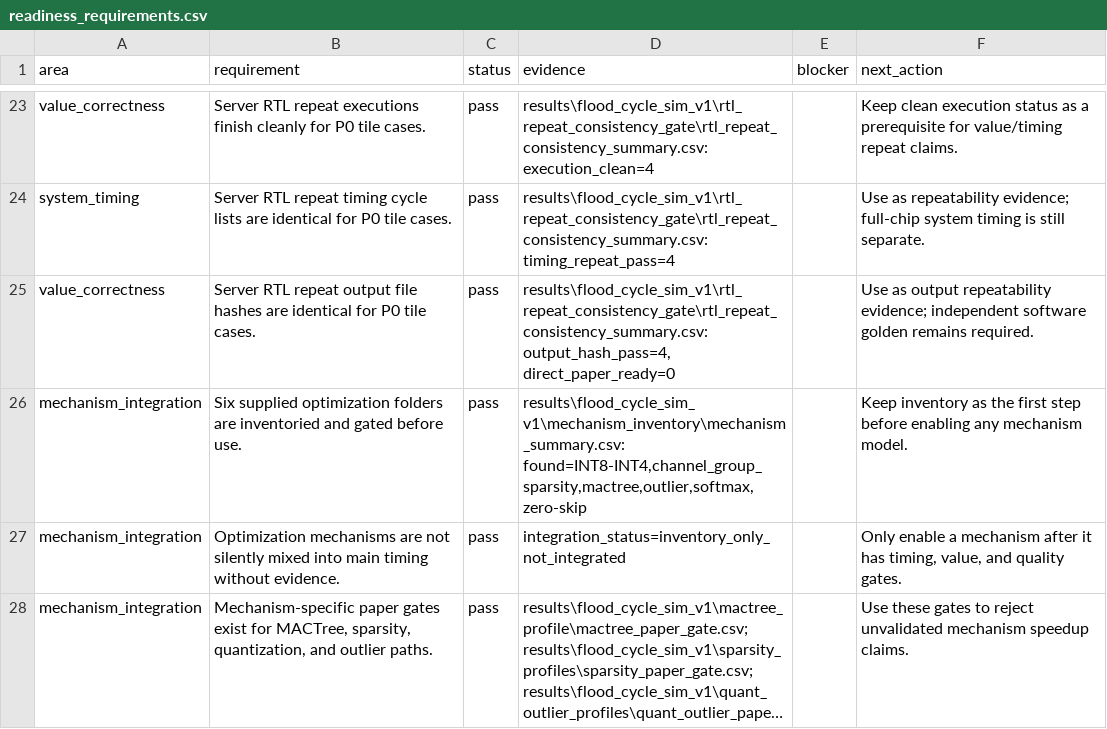
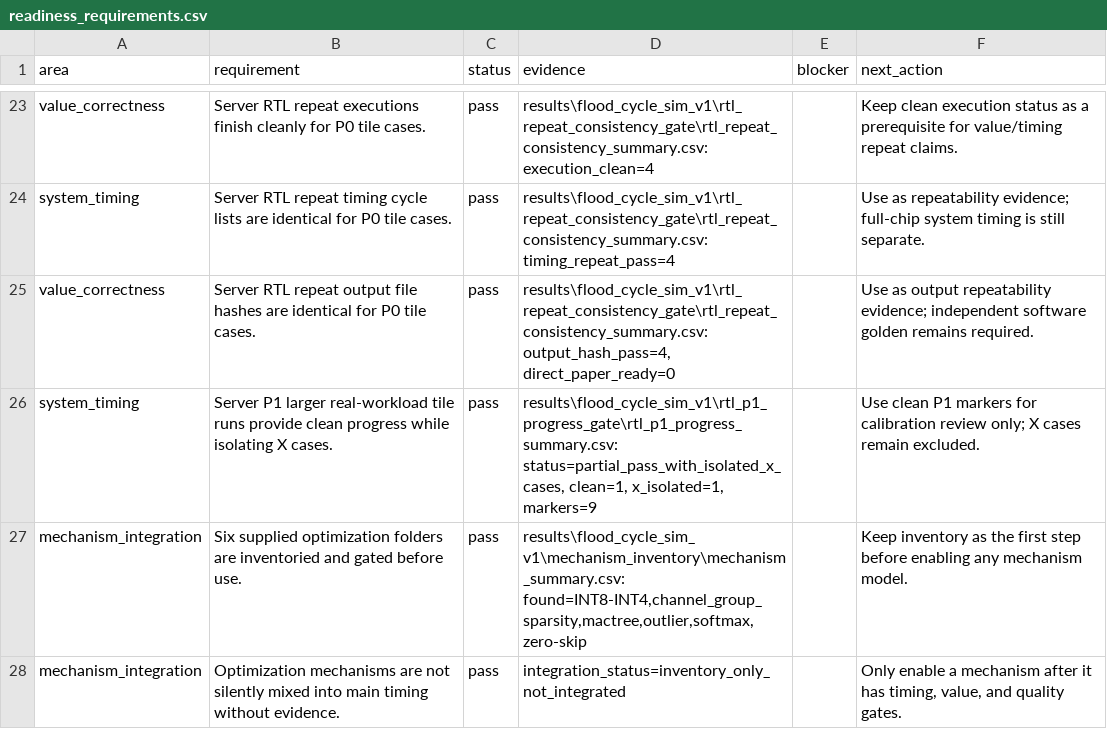
Before and after one commit to Hughger/FLOOD, a CSV file: results/flood_cycle_sim_v1/readiness_report/readiness_requirements.csv, drawn as a sheet; only a part is shown, gaps mark what is left out; the shorter side is filled out with more unchanged rows; long unchanged cells end in …; the diff names each change by its address in the sheet, - before the commit and + after, or states it on an @@ line.

Commit message:
20260708 add rtl p1 large tile evidence

```diff
--- a/results/flood_cycle_sim_v1/readiness_report/readiness_requirements.csv
+++ b/results/flood_cycle_sim_v1/readiness_report/readiness_requirements.csv
+row 26: system_timing | Server P1 larger real-workload tile runs provide clean progress while isolating X cases. | pass | results\flood_cycle_sim_v1\rtl_p1_progress_gate\rtl_p1_progress_summary.csv: status=partial_pass_with_isolated_x_cases, clean=1, x_isolated=1, markers=9 |  | Use clean P1 markers for calibration review only; X cases remain excluded.
```
Also changed, not shown: results/flood_cycle_sim_v1/postprocessor_scorecard/postprocessor_checks.csv, results/flood_cycle_sim_v1/postprocessor_scorecard/postprocessor_summary.csv, 18 other files.
